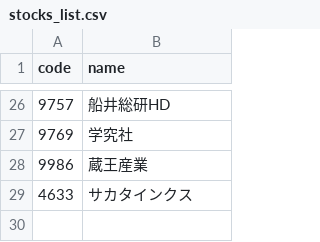
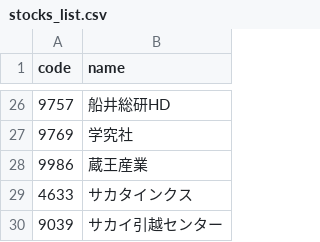
Before and after one commit to hasi6510/Japan-High-Dividend-Tracker, a CSV file: data/stocks_list.csv, drawn as a sheet; only a part is shown, gaps mark what is left out; the diff names each change by its address in the sheet, - before the commit and + after, or states it on an @@ line.

Commit message:
feat: サカイ引越センター(9039)を追加

```diff
--- a/data/stocks_list.csv
+++ b/data/stocks_list.csv
+row 30: 9039 | サカイ引越センター
```
